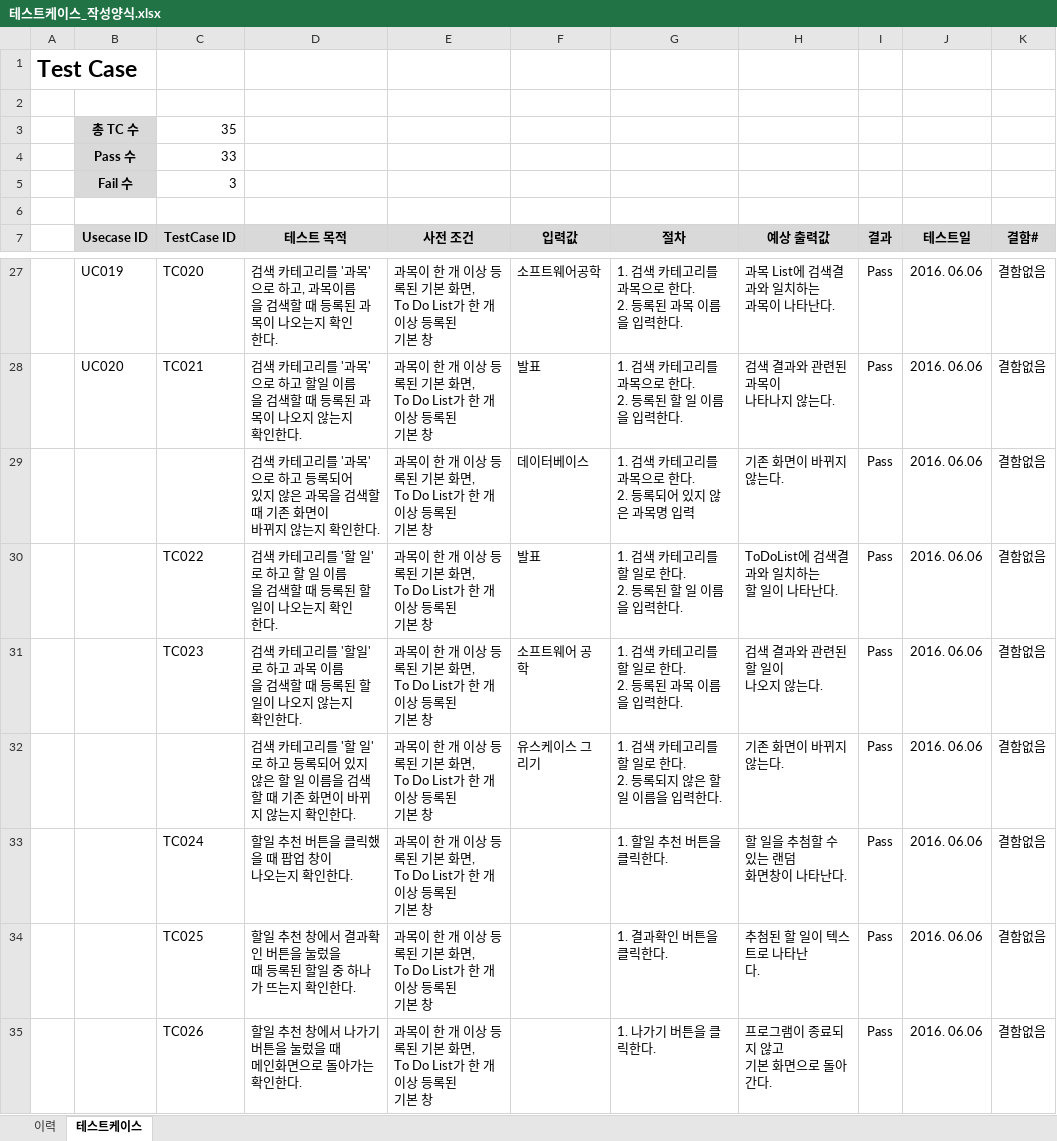
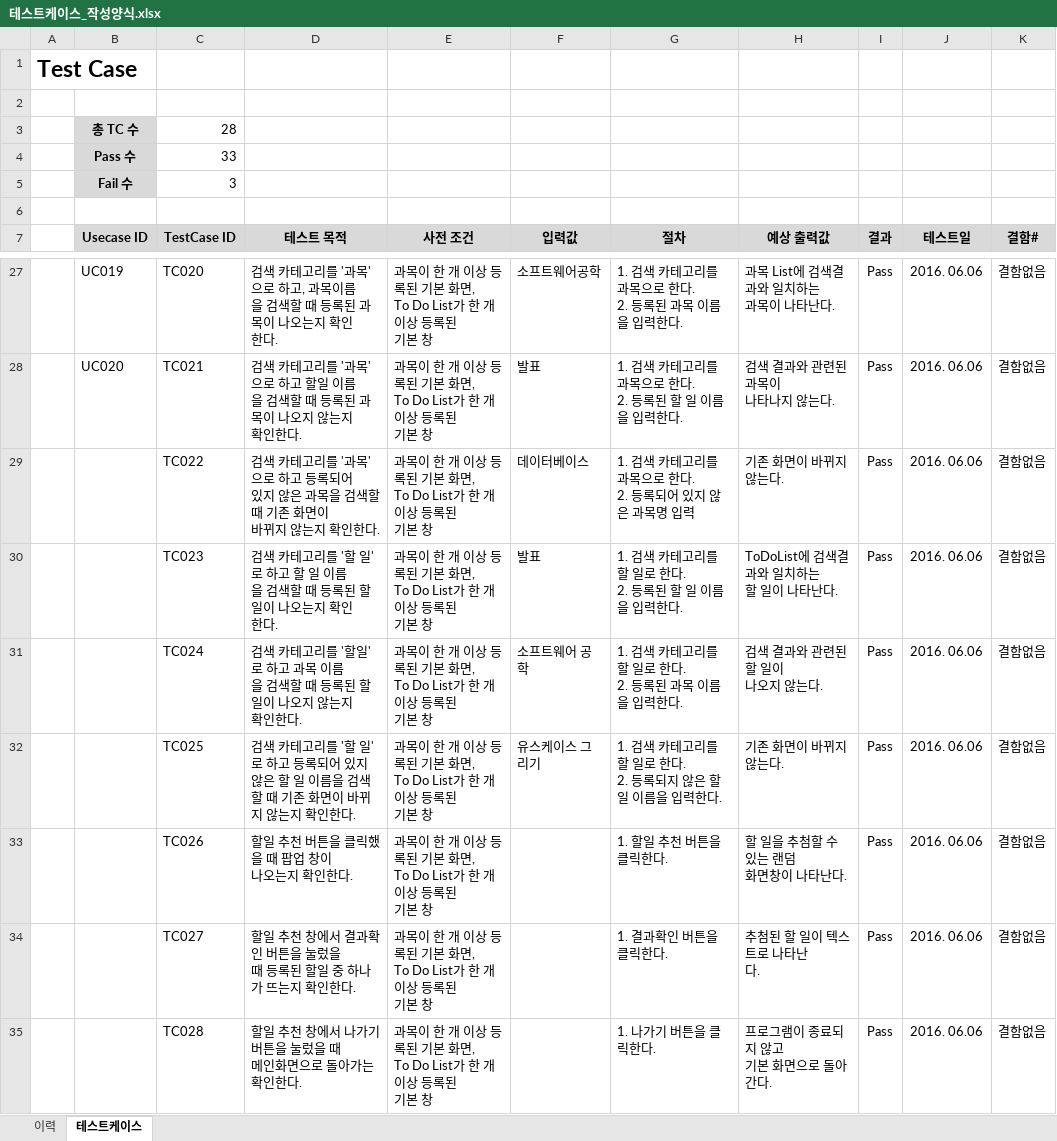
Before and after one commit to SE-admin/SE2017_2_mousai, an Excel workbook: doc/4_ 테스트케이스 및 테스트결과보고서/테스트케이스_작성양식.xlsx, sheet 테스트케이스, drawn as a sheet; only a part is shown, gaps mark what is left out; values as stored, in another font and other column widths than the file's, no borders; removed rows and columns are numbered as before the commit, all else as after; ↵ is a line break in a cell; the diff names each change by its address in the sheet, - before the commit and + after, or states it on an @@ line.

Commit message:
테스트케이스 201511000_02_김도희

```diff
--- a/doc/4_ 테스트케이스 및 테스트결과보고서/테스트케이스_작성양식.xlsx (sheet 테스트케이스)
+++ b/doc/4_ 테스트케이스 및 테스트결과보고서/테스트케이스_작성양식.xlsx (sheet 테스트케이스)
-C3 (TestCase ID): 35
+C3 (TestCase ID): 28
-row 29:  |  |  | 검색 카테고리를 '과목'으로 하고 등록되어 ↵ 있지 않은 과목을 검색할 때 기존 화면이 ↵ 바뀌지 않는지 확인한다. | 과목이 한 개 이상 등록된 기본 화면, ↵ To Do List가 한 개 이상 등록된 ↵ 기본 창 | 데이터베이스 | 1. 검색 카테고리를 과목으로 한다. ↵ 2. 등록되어 있지 않은 과목명 입력 | 기존 화면이 바뀌지 않는다. | Pass | 2016. 06.06 | 결함없음
-D29 (테스트 목적): …리를 '할 일'로 하고 할 일 이름 ↵ 을 검색할 때 등록된 할 일이 나오는지 확인 ↵ 한다.
+D29 (테스트 목적): …리를 '과목'으로 하고 등록되어 ↵ 있지 않은 과목을 검색할 때 기존 화면이 ↵ 바뀌지 않는지 확인한다.
-F29 (입력값): 발표
+F29 (입력값): 데이터베이스
-G29 (절차): 1. 검색 카테고리를 할 일로 한다. ↵ 2. 등록된 할 일 이름을 입력한다.
+G29 (절차): 1. 검색 카테고리를 과목으로 한다. ↵ 2. 등록되어 있지 않은 과목명 입력
-H29 (예상 출력값): ToDoList에 검색결과와 일치하는 ↵ 할 일이 나타난다.
+H29 (예상 출력값): 기존 화면이 바뀌지 않는다.
-D30 (테스트 목적): …를 '할일'로 하고 과목 이름 ↵ 을 검색할 때 등록된 할일이 나오지 않는지 ↵ 확인한다.
+D30 (테스트 목적): …를 '할 일'로 하고 할 일 이름 ↵ 을 검색할 때 등록된 할 일이 나오는지 확인 ↵ 한다.
-F30 (입력값): 소프트웨어 공학
+F30 (입력값): 발표
-G30 (절차): 1. 검색 카테고리를 할 일로 한다. ↵ 2. 등록된 과목 이름을 입력한다.
+G30 (절차): 1. 검색 카테고리를 할 일로 한다. ↵ 2. 등록된 할 일 이름을 입력한다.
-H30 (예상 출력값): 검색 결과와 관련된 할 일이 ↵ 나오지 않는다.
+H30 (예상 출력값): ToDoList에 검색결과와 일치하는 ↵ 할 일이 나타난다.
-row 32:  |  |  | 검색 카테고리를 '할 일'로 하고 등록되어 있지 않은 할 일 이름을 검색할 때 기존 화면이 바뀌지 않는지 확인한다. | 과목이 한 개 이상 등록된 기본 화면, ↵ To Do List가 한 개 이상 등록된 ↵ 기본 창 | 유스케이스 그리기 | 1. 검색 카테고리를 할 일로 한다. ↵ 2. 등록되지 않은 할 일 이름을 입력한다. | 기존 화면이 바뀌지 않는다. | Pass | 2016. 06.06 | 결함없음
-D31 (테스트 목적): 할일 추천 버튼을 클릭했을 때 팝업 창이 ↵ 나오는지 확인한다.
+D31 (테스트 목적): 검색 카테고리를 '할일'로 하고 과목 이름 ↵ 을 검색할 때 등록된 할일이 나오지 않는지 ↵ 확인한다.
-F31 (입력값): (empty)
+F31 (입력값): 소프트웨어 공학
-G31 (절차): 1. 할일 추천 버튼을 클릭한다.
+G31 (절차): 1. 검색 카테고리를 할 일로 한다. ↵ 2. 등록된 과목 이름을 입력한다.
-H31 (예상 출력값): 할 일을 추첨할 수 있는 랜덤 ↵ 화면창이 나타난다.
+H31 (예상 출력값): 검색 결과와 관련된 할 일이 ↵ 나오지 않는다.
-D32 (테스트 목적): 할일 추천 창에서 결과확인 버튼을 눌렀을 ↵ 때 등록된 할일 중 하나가 뜨는지 확…
+D32 (테스트 목적): 검색 카테고리를 '할 일'로 하고 등록되어 있지 않은 할 일 이름을 검색할 때 기존 화면이 바뀌지 않는지 확…
-F32 (입력값): (empty)
+F32 (입력값): 유스케이스 그리기
-G32 (절차): 1. 결과확인 버튼을 클릭한다.
+G32 (절차): 1. 검색 카테고리를 할 일로 한다. ↵ 2. 등록되지 않은 할 일 이름을 입력한다.
-H32 (예상 출력값): 추첨된 할 일이 텍스트로 나타난 ↵ 다.
+H32 (예상 출력값): 기존 화면이 바뀌지 않는다.
-D33 (테스트 목적): 할일 추천 창에서 나가기 버튼을 눌렀을 때 ↵ 메인화면으로 돌아가는 확인한다.
+D33 (테스트 목적): 할일 추천 버튼을 클릭했을 때 팝업 창이 ↵ 나오는지 확인한다.
-G33 (절차): 1. 나가기 버튼을 클릭한다.
+G33 (절차): 1. 할일 추천 버튼을 클릭한다.
-H33 (예상 출력값): 프로그램이 종료되지 않고 ↵ 기본 화면으로 돌아간다.
+H33 (예상 출력값): 할 일을 추첨할 수 있는 랜덤 ↵ 화면창이 나타난다.
+row 34:  |  | TC027 | 할일 추천 창에서 결과확인 버튼을 눌렀을 ↵ 때 등록된 할일 중 하나가 뜨는지 확인한다. | 과목이 한 개 이상 등록된 기본 화면, ↵ To Do List가 한 개 이상 등록된 ↵ 기본 창 |  | 1. 결과확인 버튼을 클릭한다. | 추첨된 할 일이 텍스트로 나타난 ↵ 다. | Pass | 2016. 06.06 | 결함없음
+row 35:  |  | TC028 | 할일 추천 창에서 나가기 버튼을 눌렀을 때 ↵ 메인화면으로 돌아가는 확인한다. | 과목이 한 개 이상 등록된 기본 화면, ↵ To Do List가 한 개 이상 등록된 ↵ 기본 창 |  | 1. 나가기 버튼을 클릭한다. | 프로그램이 종료되지 않고 ↵ 기본 화면으로 돌아간다. | Pass | 2016. 06.06 | 결함없음
```
Also changed, not shown: sheet 이력.
